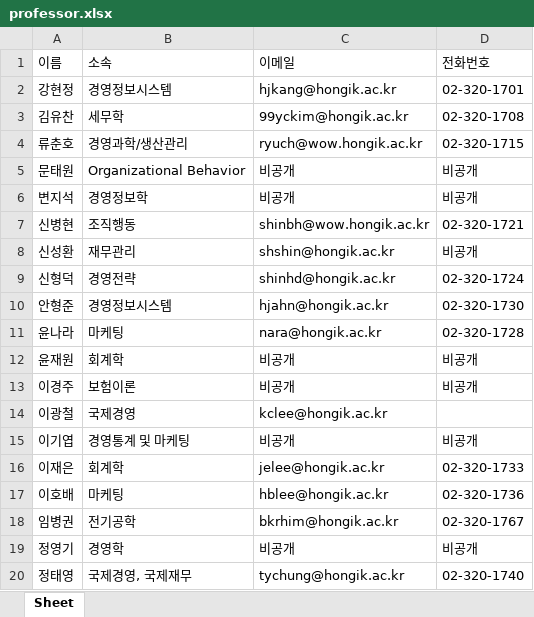
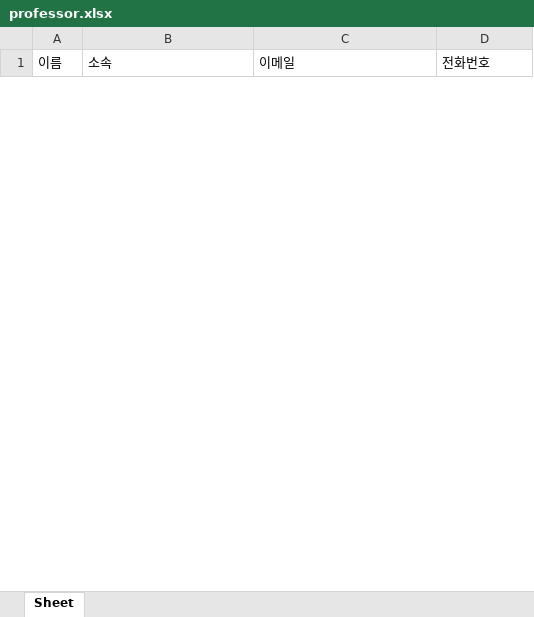
Before and after one commit to strong1133/Lab, an Excel workbook: professor/professor.xlsx, sheet Sheet, drawn as a sheet; only a part is shown; values as stored, in another font and other column widths than the file's, no borders; removed rows and columns are numbered as before the commit, all else as after; the diff covers the shown part only; the diff names each change by its address in the sheet, - before the commit and + after, or states it on an @@ line.

```diff
--- a/professor/professor.xlsx (sheet Sheet)
+++ b/professor/professor.xlsx (sheet Sheet)
-row 2: 강현정 | 경영정보시스템 | hjkang@hongik.ac.kr | 02-320-1701
-row 3: 김유찬 | 세무학 | 99yckim@hongik.ac.kr | 02-320-1708
-row 4: 류춘호 | 경영과학/생산관리 | ryuch@wow.hongik.ac.kr | 02-320-1715
-row 5: 문태원 | Organizational Behavior | 비공개 | 비공개
-row 6: 변지석 | 경영정보학 | 비공개 | 비공개
-row 7: 신병현 | 조직행동 | shinbh@wow.hongik.ac.kr | 02-320-1721
-row 8: 신성환 | 재무관리 | shshin@hongik.ac.kr | 비공개
-row 9: 신형덕 | 경영전략 | shinhd@hongik.ac.kr | 02-320-1724
-row 10: 안형준 | 경영정보시스템 | hjahn@hongik.ac.kr | 02-320-1730
-row 11: 윤나라 | 마케팅 | nara@hongik.ac.kr | 02-320-1728
-row 12: 윤재원 | 회계학 | 비공개 | 비공개
-row 13: 이경주 | 보험이론 | 비공개 | 비공개
-row 14: 이광철 | 국제경영 | kclee@hongik.ac.kr
-row 15: 이기엽 | 경영통계 및 마케팅 | 비공개 | 비공개
-row 16: 이재은 | 회계학 | jelee@hongik.ac.kr | 02-320-1733
-row 17: 이호배 | 마케팅 | hblee@hongik.ac.kr | 02-320-1736
-row 18: 임병권 | 전기공학 | bkrhim@hongik.ac.kr | 02-320-1767
-row 19: 정영기 | 경영학 | 비공개 | 비공개
-row 20: 정태영 | 국제경영, 국제재무 | tychung@hongik.ac.kr | 02-320-1740
```
Also changed, not shown: 56 added rows and 40 removed rows elsewhere in this sheet, 2 other files.
